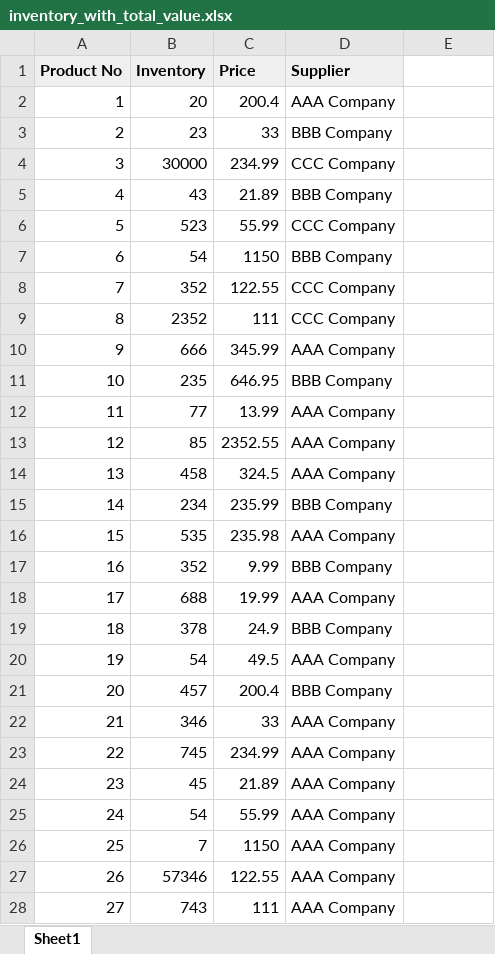
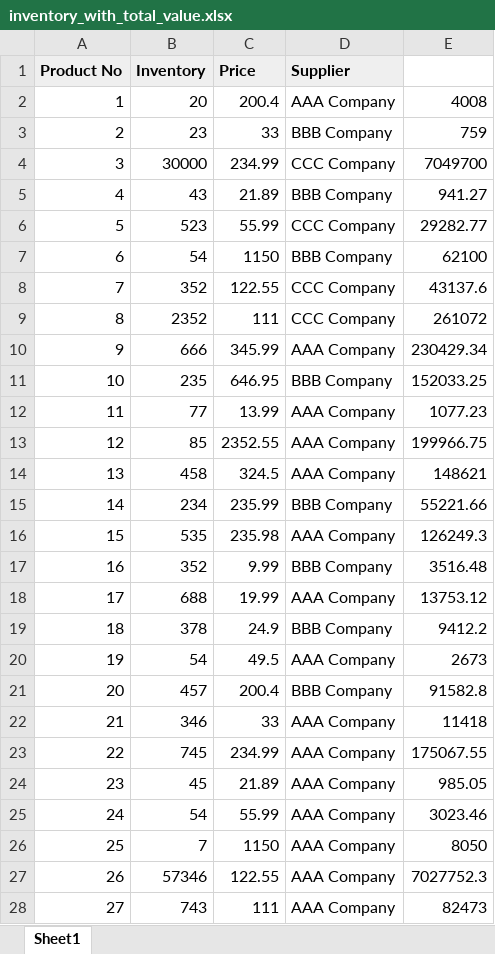
Before and after one commit to oborysewicz/MyPhyton, an Excel workbook: inventory_with_total_value.xlsx, sheet Sheet1, drawn as a sheet; only a part is shown; values as stored, in another font and other column widths than the file's, no borders; the diff covers the shown part only; the diff names each change by its address in the sheet, - before the commit and + after, or states it on an @@ line.

Commit message:
corrected result formating

```diff
--- a/inventory_with_total_value.xlsx (sheet Sheet1)
+++ b/inventory_with_total_value.xlsx (sheet Sheet1)
-E2: (empty)
+E2: 4008
-E3: (empty)
+E3: 759
-E4: (empty)
+E4: 7049700
-E5: (empty)
+E5: 941.27
-E6: (empty)
+E6: 29282.77
-E7: (empty)
+E7: 62100
-E8: (empty)
+E8: 43137.6
-E9: (empty)
+E9: 261072
-E10: (empty)
+E10: 230429.34
-E11: (empty)
+E11: 152033.25
-E12: (empty)
+E12: 1077.23
-E13: (empty)
+E13: 199966.75
-E14: (empty)
+E14: 148621
-E15: (empty)
+E15: 55221.66
-E16: (empty)
+E16: 126249.3
-E17: (empty)
+E17: 3516.48
-E18: (empty)
+E18: 13753.12
-E19: (empty)
+E19: 9412.2
-E20: (empty)
+E20: 2673
-E21: (empty)
+E21: 91582.8
-E22: (empty)
+E22: 11418
-E23: (empty)
+E23: 175067.55
-E24: (empty)
+E24: 985.05
-E25: (empty)
+E25: 3023.46
-E26: (empty)
+E26: 8050
-E27: (empty)
+E27: 7027752.3
-E28: (empty)
+E28: 82473
```
Also changed, not shown: 47 edited cells elsewhere in this sheet.
